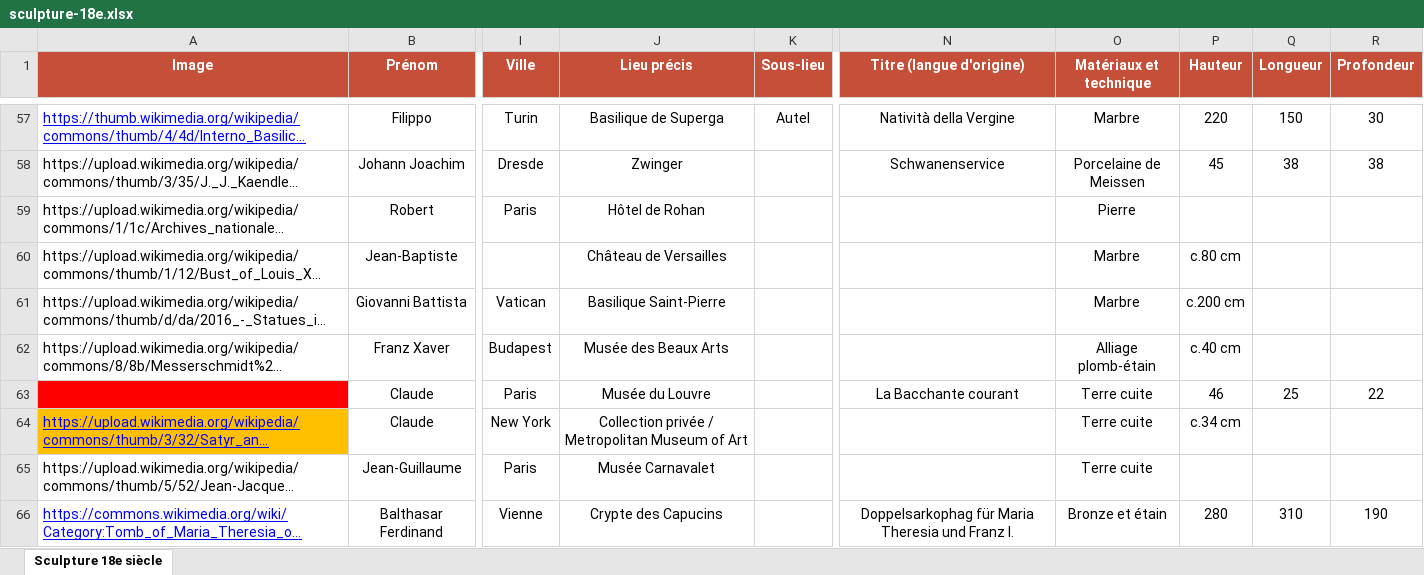
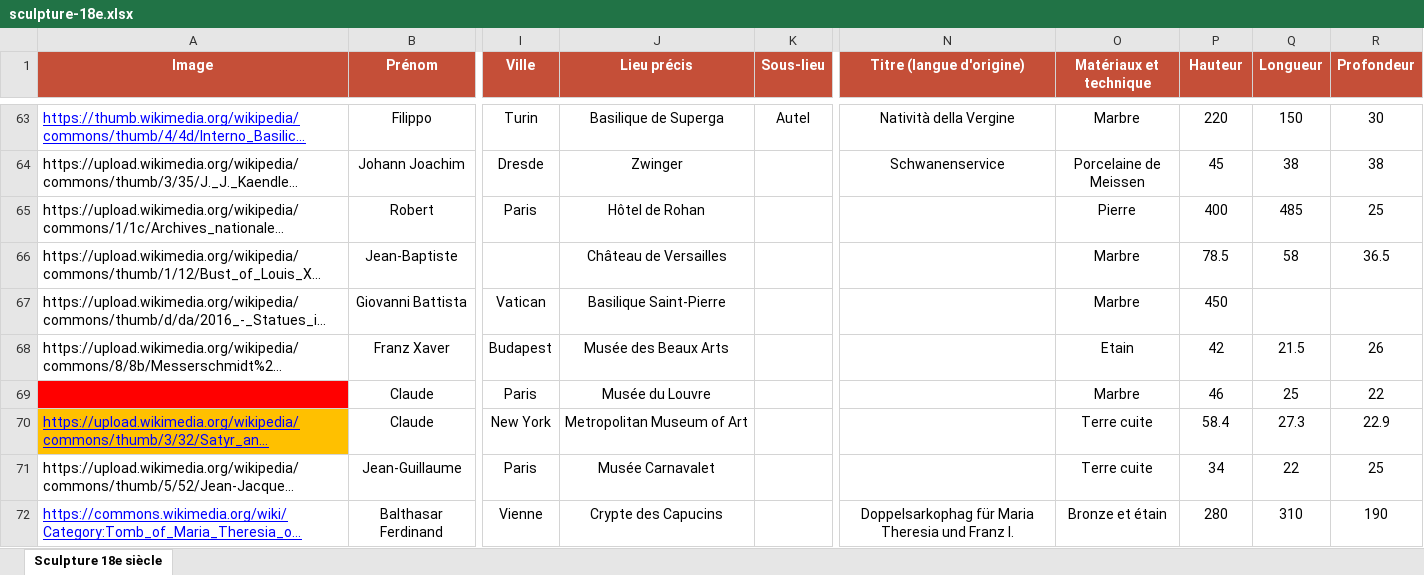
Before and after one commit to stassi-tech/art, an Excel workbook: quizzes/sculpture-18e.xlsx, sheet Sculpture 18e siècle, drawn as a sheet; only a part is shown, gaps mark what is left out; long unchanged cells end in …; values as stored, in another font and other column widths than the file's, no borders; addresses are those after the commit; the diff covers the shown part only; the diff names each change by its address in the sheet, - before the commit and + after, or states it on an @@ line.

```diff
--- a/quizzes/sculpture-18e.xlsx (sheet Sculpture 18e siècle)
+++ b/quizzes/sculpture-18e.xlsx (sheet Sculpture 18e siècle)
-P65 (Hauteur): (empty)
+P65 (Hauteur): 400
-Q65 (Longueur): (empty)
+Q65 (Longueur): 485
-R65 (Profondeur): (empty)
+R65 (Profondeur): 25
-P66 (Hauteur): c.80 cm
+P66 (Hauteur): 78.5
-Q66 (Longueur): (empty)
+Q66 (Longueur): 58
-R66 (Profondeur): (empty)
+R66 (Profondeur): 36.5
-P67 (Hauteur): c.200 cm
+P67 (Hauteur): 450
-O68 (Matériaux et technique): Alliage plomb-étain
+O68 (Matériaux et technique): Etain
-P68 (Hauteur): c.40 cm
+P68 (Hauteur): 42
-Q68 (Longueur): (empty)
+Q68 (Longueur): 21.5
-R68 (Profondeur): (empty)
+R68 (Profondeur): 26
-N69 (Titre (langue d'origine)): La Bacchante courant
+N69 (Titre (langue d'origine)): (empty)
-O69 (Matériaux et technique): Terre cuite
+O69 (Matériaux et technique): Marbre
-J70 (Lieu précis): Collection privée / Metropolitan Museum of Art
+J70 (Lieu précis): Metropolitan Museum of Art
-P70 (Hauteur): c.34 cm
+P70 (Hauteur): 58.4
-Q70 (Longueur): (empty)
+Q70 (Longueur): 27.3
-R70 (Profondeur): (empty)
+R70 (Profondeur): 22.9
-P71 (Hauteur): (empty)
+P71 (Hauteur): 34
-Q71 (Longueur): (empty)
+Q71 (Longueur): 22
-R71 (Profondeur): (empty)
+R71 (Profondeur): 25
```
Also changed, not shown: 10 added rows, 84 edited cells and cell formats elsewhere in this sheet.
